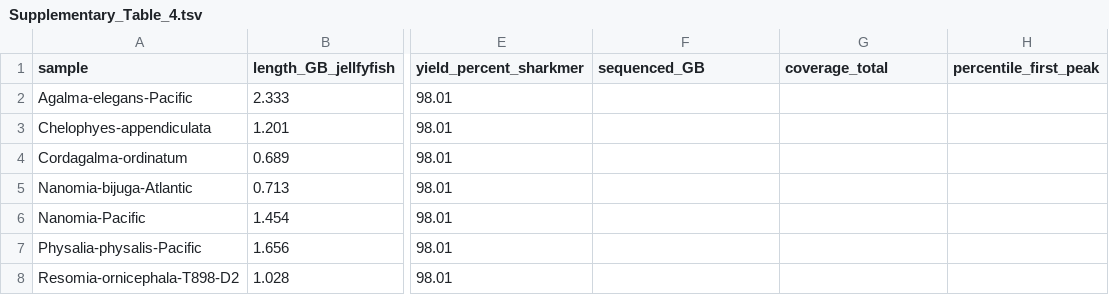
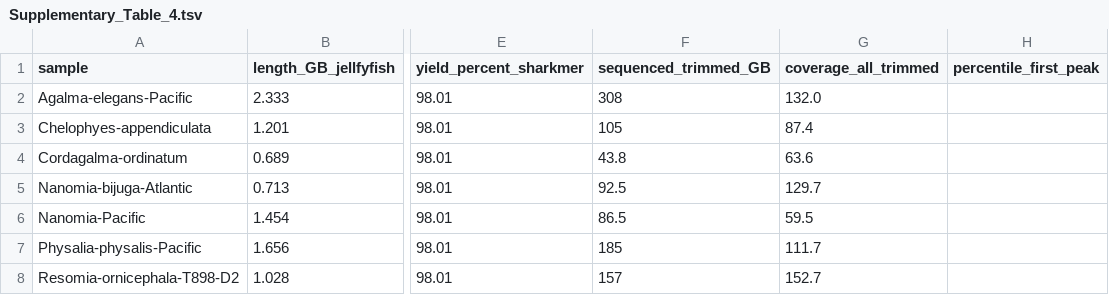
Before and after one commit to dunnlab/siph_skimming, a TSV file: supplement/Supplementary_Table_4.tsv, drawn as a sheet; only a part is shown, gaps mark what is left out; the diff names each change by its address in the sheet, - before the commit and + after, or states it on an @@ line.

Commit message:
added about sequenced and coverage

```diff
--- a/supplement/Supplementary_Table_4.tsv
+++ b/supplement/Supplementary_Table_4.tsv
-F1: sequenced_GB
+F1: sequenced_trimmed_GB
-G1: coverage_total
+G1: coverage_all_trimmed
-F2 (sequenced_trimmed_GB): (empty)
+F2 (sequenced_trimmed_GB): 308
-G2 (coverage_all_trimmed): (empty)
+G2 (coverage_all_trimmed): 132.0
-F3 (sequenced_trimmed_GB): (empty)
+F3 (sequenced_trimmed_GB): 105
-G3 (coverage_all_trimmed): (empty)
+G3 (coverage_all_trimmed): 87.4
-F4 (sequenced_trimmed_GB): (empty)
+F4 (sequenced_trimmed_GB): 43.8
-G4 (coverage_all_trimmed): (empty)
+G4 (coverage_all_trimmed): 63.6
-F5 (sequenced_trimmed_GB): (empty)
+F5 (sequenced_trimmed_GB): 92.5
-G5 (coverage_all_trimmed): (empty)
+G5 (coverage_all_trimmed): 129.7
-F6 (sequenced_trimmed_GB): (empty)
+F6 (sequenced_trimmed_GB): 86.5
-G6 (coverage_all_trimmed): (empty)
+G6 (coverage_all_trimmed): 59.5
-F7 (sequenced_trimmed_GB): (empty)
+F7 (sequenced_trimmed_GB): 185
-G7 (coverage_all_trimmed): (empty)
+G7 (coverage_all_trimmed): 111.7
-F8 (sequenced_trimmed_GB): (empty)
+F8 (sequenced_trimmed_GB): 157
-G8 (coverage_all_trimmed): (empty)
+G8 (coverage_all_trimmed): 152.7
```
